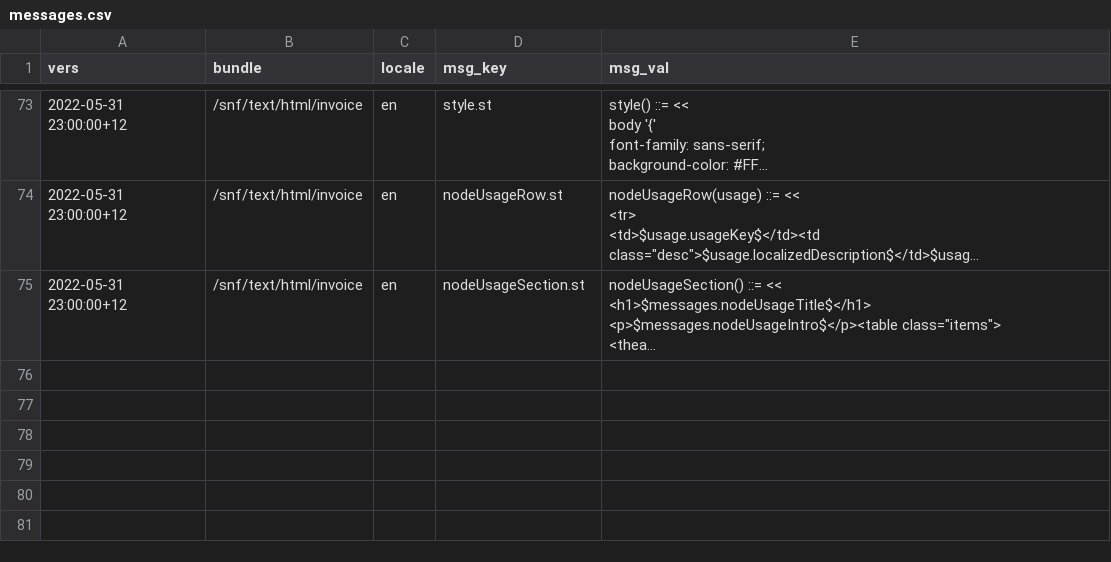
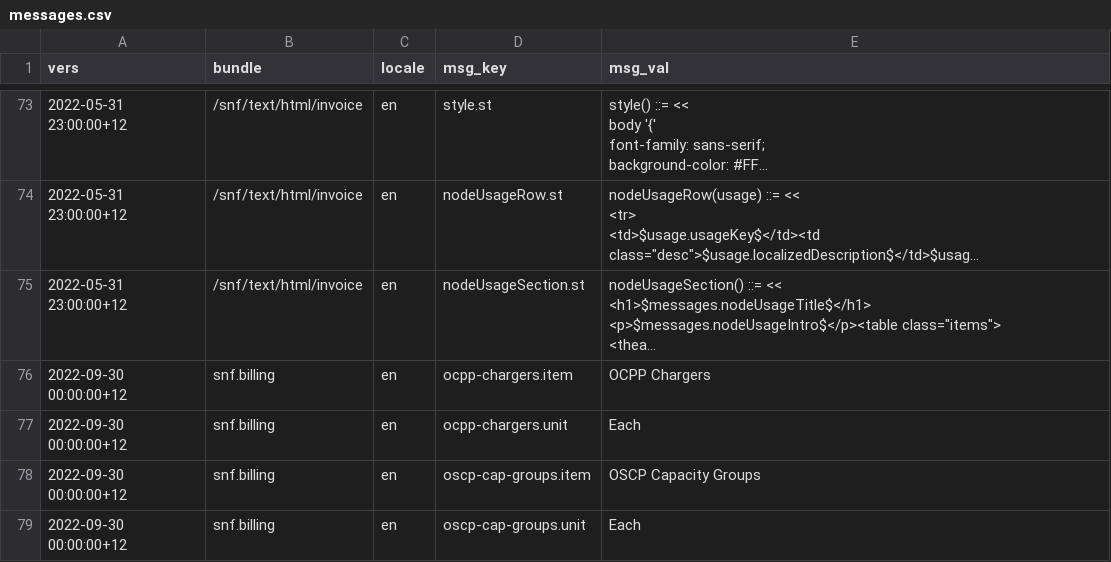
Before and after one commit to SolarNetworkFoundation/solarnetwork-ops, a CSV file: billing/snf/messages.csv, drawn as a sheet; only a part is shown, gaps mark what is left out; long unchanged cells end in …; the diff names each change by its address in the sheet, - before the commit and + after, or states it on an @@ line.

```diff
--- a/billing/snf/messages.csv
+++ b/billing/snf/messages.csv
+row 76: 2022-09-30 00:00:00+12 | snf.billing | en | ocpp-chargers.item | OCPP Chargers
+row 77: 2022-09-30 00:00:00+12 | snf.billing | en | ocpp-chargers.unit | Each
+row 78: 2022-09-30 00:00:00+12 | snf.billing | en | oscp-cap-groups.item | OSCP Capacity Groups
+row 79: 2022-09-30 00:00:00+12 | snf.billing | en | oscp-cap-groups.unit | Each
```
Also changed, not shown: 2 other files.
